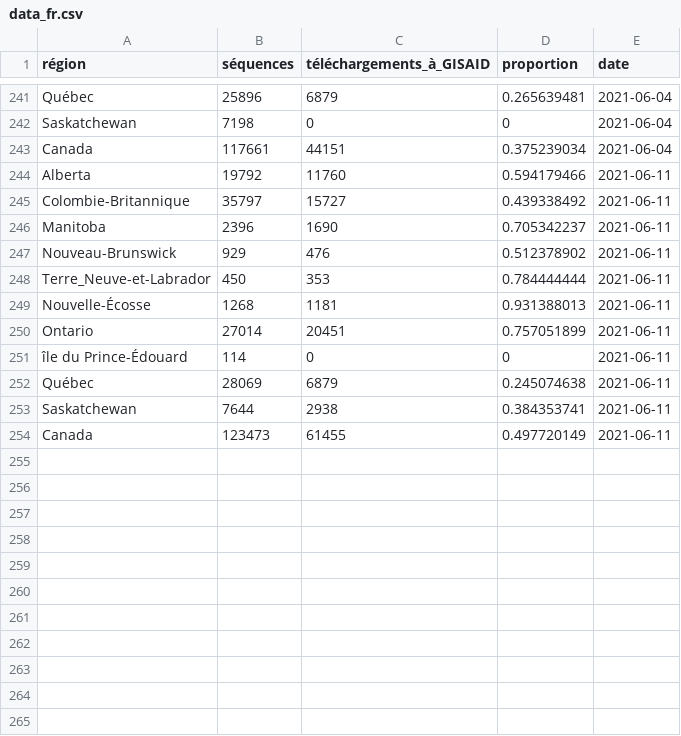
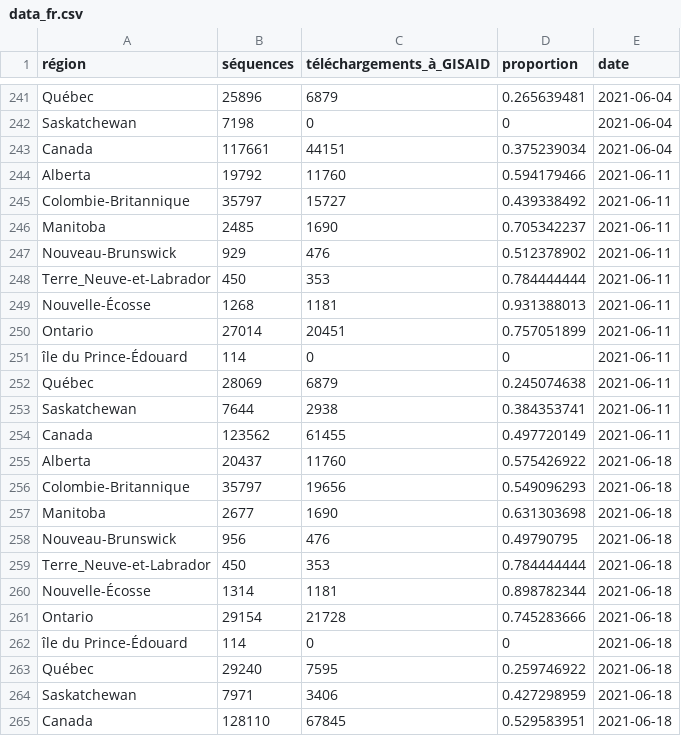
Before and after one commit to eringill/gisaid_uploads, a CSV file: data_fr.csv, drawn as a sheet; only a part is shown, gaps mark what is left out.

Commit message:
feat: add new data for june, add file where there is only one bar per month

```diff
--- a/data_fr.csv
+++ b/data_fr.csv
@@ -245,3 +245,3 @@ Alberta,19792,11760,0.594179466,2021-06-11
 Colombie-Britannique,35797,15727,0.439338492,2021-06-11
-Manitoba,2396,1690,0.705342237,2021-06-11
+Manitoba,2485,1690,0.705342237,2021-06-11
 Nouveau-Brunswick,929,476,0.512378902,2021-06-11
@@ -253,2 +253,13 @@ Québec,28069,6879,0.245074638,2021-06-11
 Saskatchewan,7644,2938,0.384353741,2021-06-11
-Canada,123473,61455,0.497720149,2021-06-11
+Canada,123562,61455,0.497720149,2021-06-11
+Alberta,20437,11760,0.575426922,2021-06-18
+Colombie-Britannique,35797,19656,0.549096293,2021-06-18
+Manitoba,2677,1690,0.631303698,2021-06-18
+Nouveau-Brunswick,956,476,0.49790795,2021-06-18
+Terre_Neuve-et-Labrador,450,353,0.784444444,2021-06-18
+Nouvelle-Écosse,1314,1181,0.898782344,2021-06-18
+Ontario,29154,21728,0.745283666,2021-06-18
+île du Prince-Édouard,114,0,0,2021-06-18
+Québec,29240,7595,0.259746922,2021-06-18
+Saskatchewan,7971,3406,0.427298959,2021-06-18
+Canada,128110,67845,0.529583951,2021-06-18
```
Also changed, not shown: data.csv, 3 other files.
